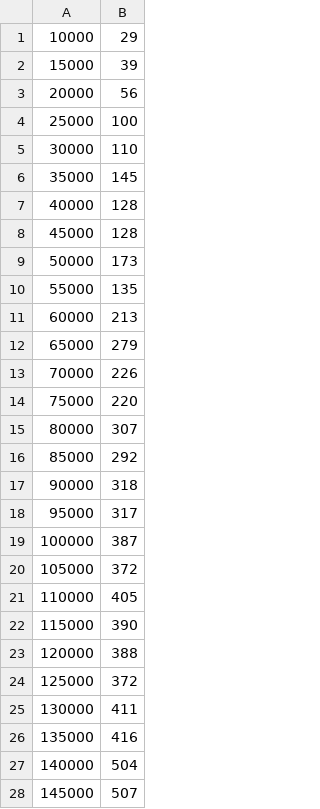
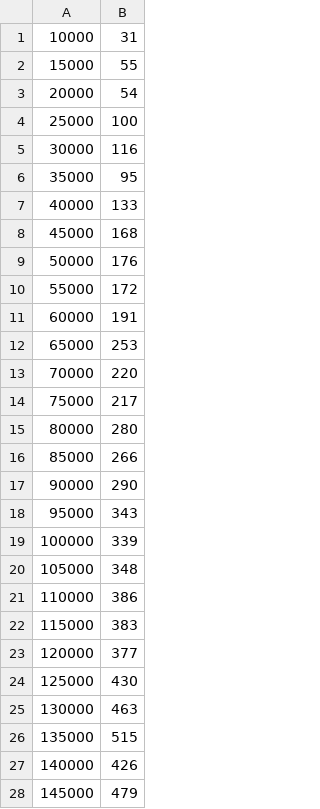
Before and after one commit to strakam/graphlib, a CSV file: benchmark/Results/Data/Kruskal-100k-500k.csv, drawn as a sheet; only a part is shown; the diff covers the shown part only.

```diff
--- a/benchmark/Results/Data/Kruskal-100k-500k.csv
+++ b/benchmark/Results/Data/Kruskal-100k-500k.csv
@@ -1,28 +1,28 @@
-10000,29
-15000,39
-20000,56
+10000,31
+15000,55
+20000,54
 25000,100
-30000,110
-35000,145
-40000,128
-45000,128
-50000,173
-55000,135
-60000,213
-65000,279
-70000,226
-75000,220
-80000,307
-85000,292
-90000,318
-95000,317
-100000,387
-105000,372
-110000,405
-115000,390
-120000,388
-125000,372
-130000,411
-135000,416
-140000,504
-145000,507
+30000,116
+35000,95
+40000,133
+45000,168
+50000,176
+55000,172
+60000,191
+65000,253
+70000,220
+75000,217
+80000,280
+85000,266
+90000,290
+95000,343
+100000,339
+105000,348
+110000,386
+115000,383
+120000,377
+125000,430
+130000,463
+135000,515
+140000,426
+145000,479
```
Also changed, not shown: 71 edited cells elsewhere in this file, benchmark/Results/Data/Kruskal-200k-500k.csv, 10 other files.
